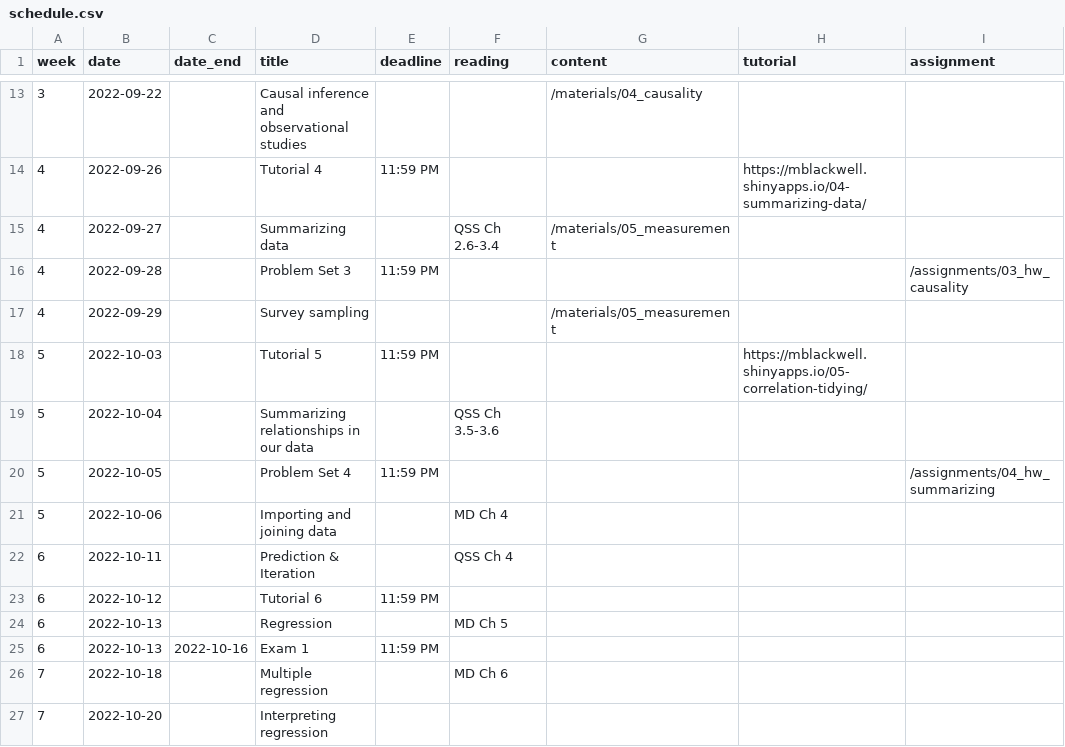
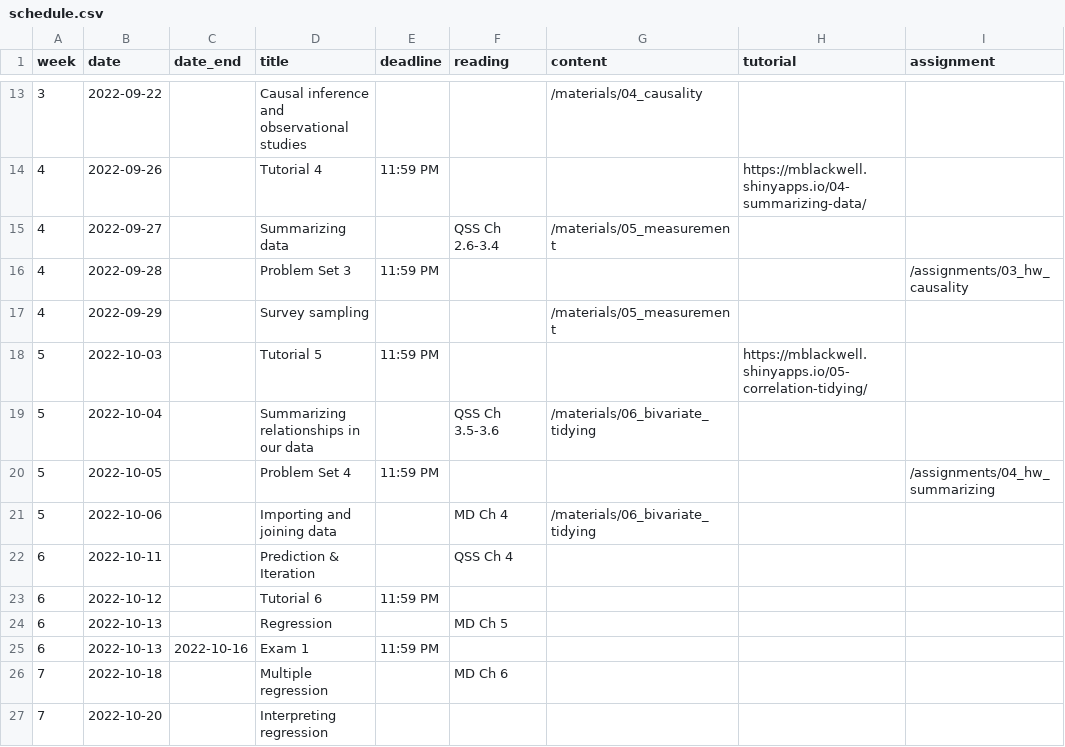
Before and after one commit to mattblackwell/gov50-f22-site, a CSV file: data/schedule.csv, drawn as a sheet; only a part is shown, gaps mark what is left out.

Commit message:
lecture notes for week 10

```diff
--- a/data/schedule.csv
+++ b/data/schedule.csv
@@ -18,5 +18,5 @@
 5,2022-10-03,,Tutorial 5,11:59 PM,,,https://mblackwell.shinyapps.io/05-correlation-tidying/,
-5,2022-10-04,,Summarizing relationships in our data,,QSS Ch 3.5-3.6,,,
+5,2022-10-04,,Summarizing relationships in our data,,QSS Ch 3.5-3.6,"/materials/06_bivariate_tidying",,
 5,2022-10-05,,Problem Set 4,11:59 PM,,,,/assignments/04_hw_summarizing
-5,2022-10-06,,Importing and joining data,,MD Ch 4,,,
+5,2022-10-06,,Importing and joining data,,MD Ch 4,"/materials/06_bivariate_tidying",,
 6,2022-10-11,,Prediction & Iteration,,QSS Ch 4,,,
```
Also changed, not shown: 8 other files.
